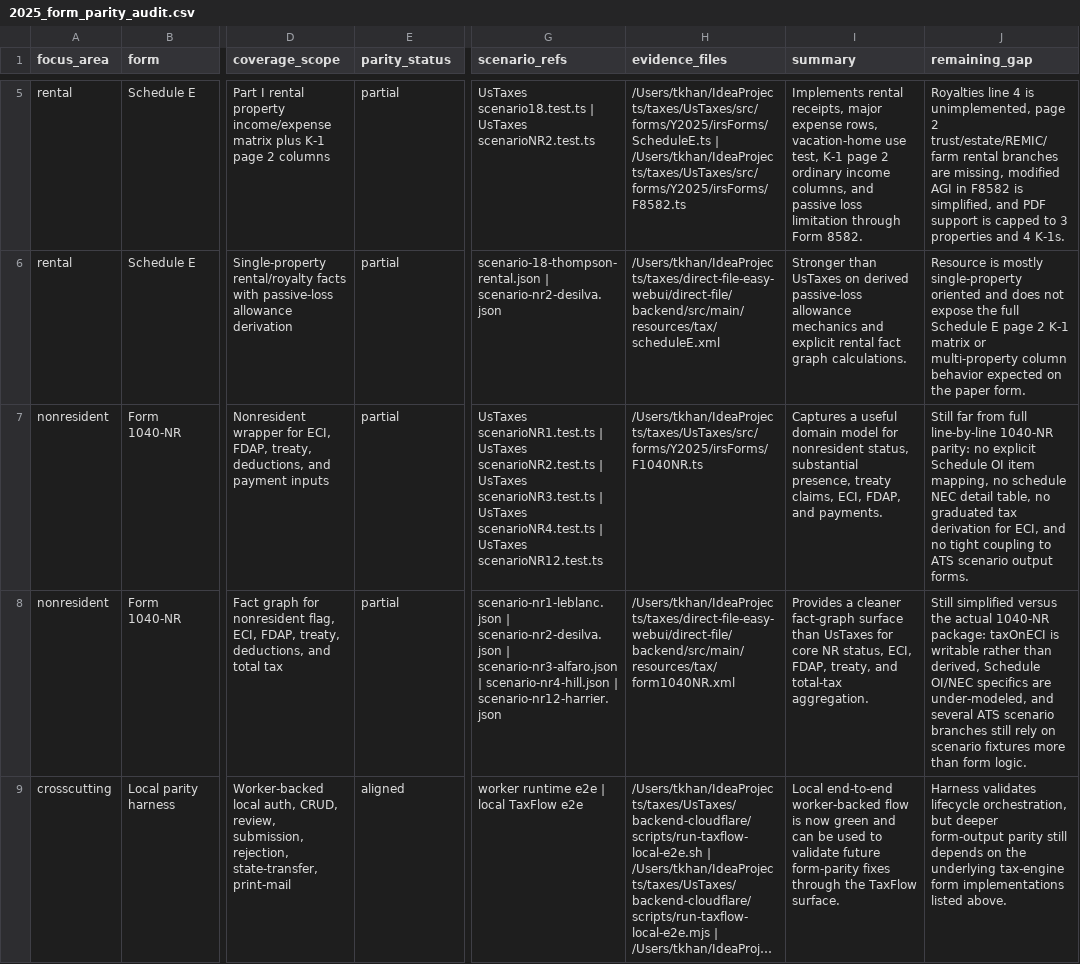
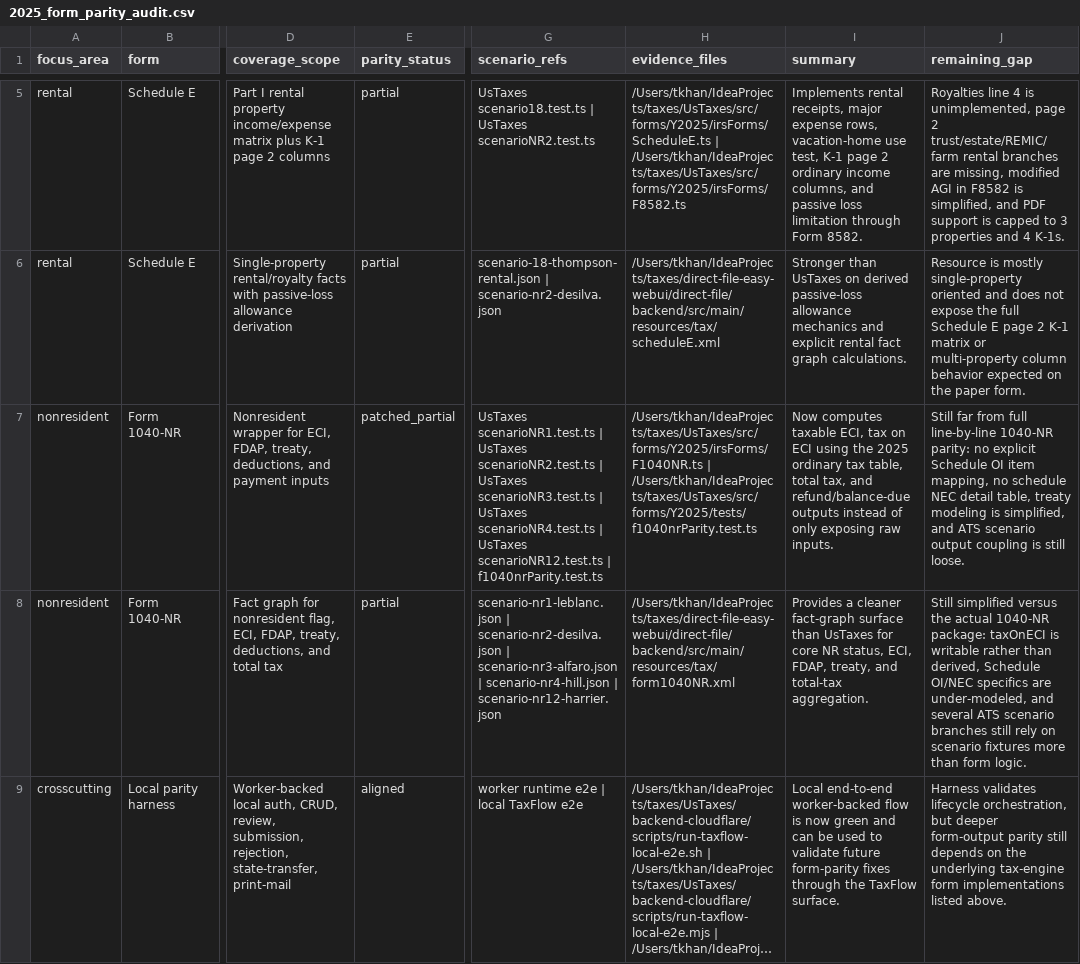
Before and after one commit to tashiscool/UsTaxes, a CSV file: docs/2025_form_parity_audit.csv, drawn as a sheet; only a part is shown, gaps mark what is left out; long unchanged cells end in …; the diff names each change by its address in the sheet, - before the commit and + after, or states it on an @@ line.

Commit message:
Deepen 1040-NR parity coverage

```diff
--- a/docs/2025_form_parity_audit.csv
+++ b/docs/2025_form_parity_audit.csv
-E7 (parity_status): partial
+E7 (parity_status): patched_partial
-G7 (scenario_refs): …UsTaxes scenarioNR12.test.ts
+G7 (scenario_refs): …UsTaxes scenarioNR12.test.ts | f1040nrParity.test.ts
-H7 (evidence_files): /Users/tkhan/IdeaProjects/taxes/UsTaxes/src/forms/Y2025/irsForms/F1040NR.ts
+H7 (evidence_files): /Users/tkhan/IdeaProjects/taxes/UsTaxes/src/forms/Y2025/irsForms/F1040NR.ts | /Users/tkhan/IdeaProjects/taxes/UsTaxes/src/forms/Y2025/tests/f1040nrParity.test.ts
-I7 (summary): Captures a useful domain model for nonresident status, substantial presence, treaty claims, ECI, FDAP, and payments.
+I7 (summary): Now computes taxable ECI, tax on ECI using the 2025 ordinary tax table, total tax, and refund/balance-due outputs instead of only exposing raw inputs.
-J7 (remaining_gap): …detail table, no graduated tax derivation for ECI, and no tight coupling to ATS scenario output forms.
+J7 (remaining_gap): …detail table, treaty modeling is simplified, and ATS scenario output coupling is still loose.
```
Also changed, not shown: 2 other files.
